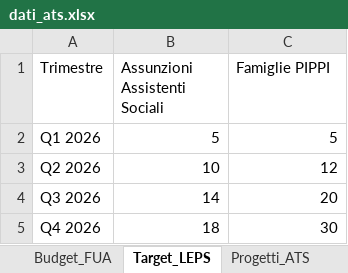
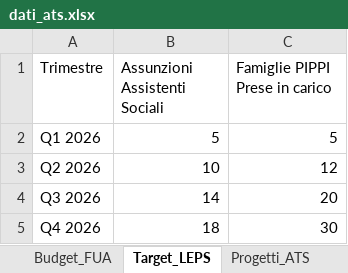
Before and after one commit to rospa12/cruscotto-ats, an Excel workbook: dati_ats.xlsx, sheet Target_LEPS, drawn as a sheet; values as stored, in another font and other column widths than the file's, no borders; the diff names each change by its address in the sheet, - before the commit and + after, or states it on an @@ line.

Commit message:
Add files via upload

```diff
--- a/dati_ats.xlsx (sheet Target_LEPS)
+++ b/dati_ats.xlsx (sheet Target_LEPS)
-C1: Famiglie PIPPI
+C1: Famiglie PIPPI Prese in carico
```
